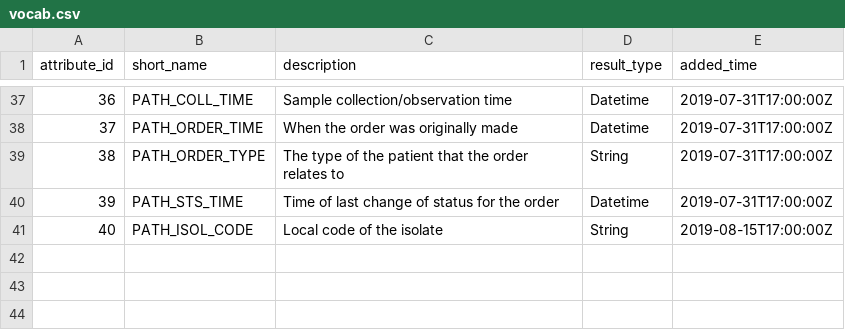
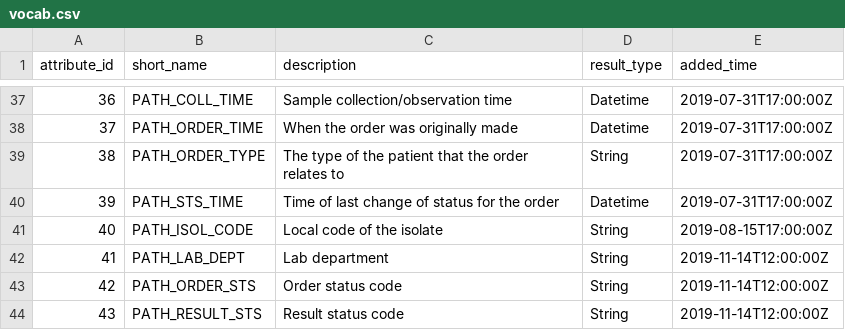
Before and after one commit to jongillham/Inform-DB, a CSV file: src/main/resources/vocab.csv, drawn as a sheet; only a part is shown, gaps mark what is left out.

Commit message:
New pathology attributes

```diff
--- a/src/main/resources/vocab.csv
+++ b/src/main/resources/vocab.csv
@@ -41 +41,4 @@ attribute_id,short_name,description,result_type,added_time
 40,PATH_ISOL_CODE,Local code of the isolate,String,2019-08-15T17:00:00Z
+41,PATH_LAB_DEPT,Lab department,String,2019-11-14T12:00:00Z
+42,PATH_ORDER_STS,Order status code,String,2019-11-14T12:00:00Z
+43,PATH_RESULT_STS,Result status code,String,2019-11-14T12:00:00Z
```
Also changed, not shown: 1 other file.
